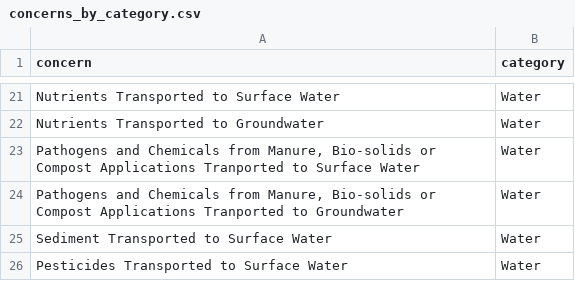
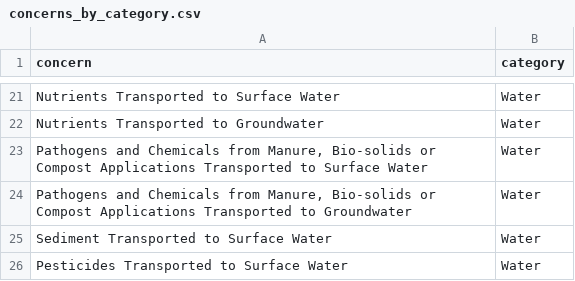
Before and after one commit to Ferguson-Lynch/fl_wlfw, a CSV file: landowner-tool/public/data/concerns_by_category.csv, drawn as a sheet; only a part is shown, gaps mark what is left out; the diff names each change by its address in the sheet, - before the commit and + after, or states it on an @@ line.

```diff
--- a/landowner-tool/public/data/concerns_by_category.csv
+++ b/landowner-tool/public/data/concerns_by_category.csv
-A23 (concern): …Compost Applications Tranported to Surface…
+A23 (concern): …Compost Applications Transported to Surface…
-A24 (concern): …Compost Applications Tranported to Groundwater
+A24 (concern): …Compost Applications Transported to Groundwater
```
Also changed, not shown: landowner-tool/public/data/conservation_practice_data.csv, 5 other files.
